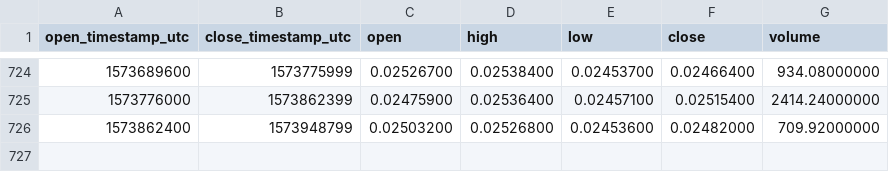
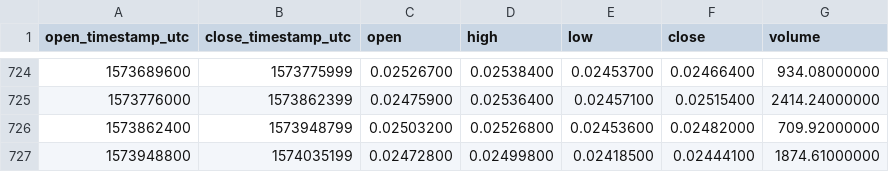
Before and after one commit to cryptobigbro/binance-XZCETH, a CSV file: binance-XZCETH-1d.csv, drawn as a sheet; only a part is shown, gaps mark what is left out.

Commit message:
Update OHLCV data.

```diff
--- a/binance-XZCETH-1d.csv
+++ b/binance-XZCETH-1d.csv
@@ -726 +726,2 @@ open_timestamp_utc,close_timestamp_utc,open,high,low,close,volume
 1573862400,1573948799,0.02503200,0.02526800,0.02453600,0.02482000,709.92000000
+1573948800,1574035199,0.02472800,0.02499800,0.02418500,0.02444100,1874.61000000
```
Also changed, not shown: 1 other file.
